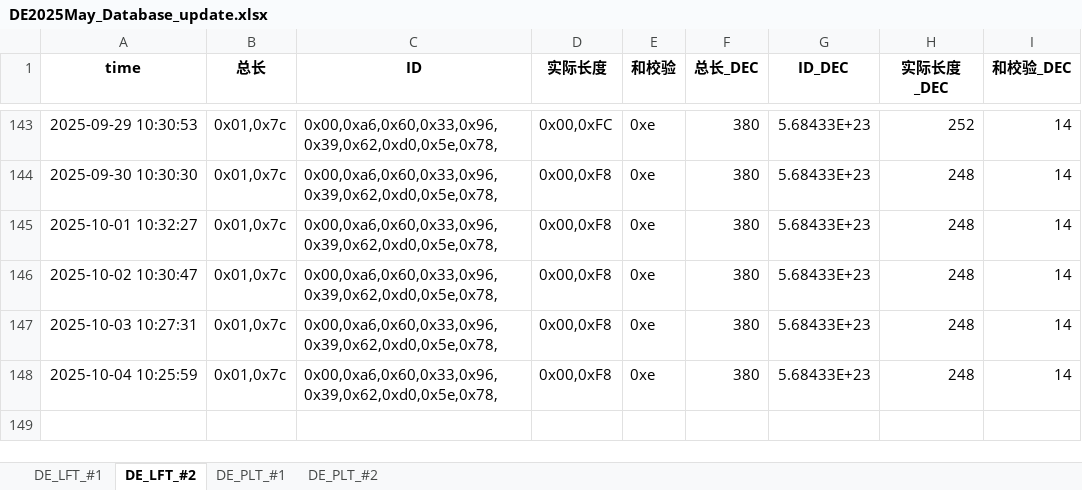
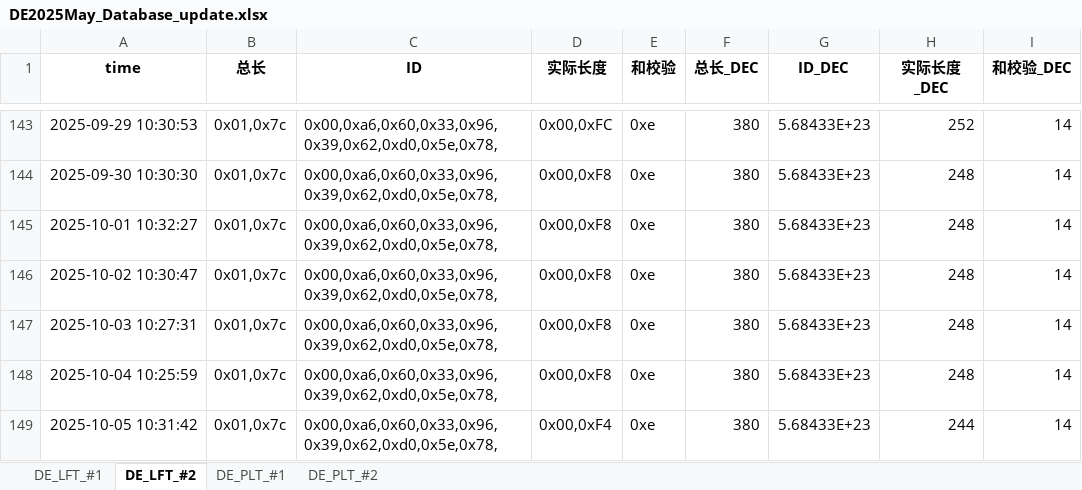
Before and after one commit to weichencsu/millwear_demoapp, an Excel workbook: DE2025May_Database_update.xlsx, sheet DE_LFT_#2, drawn as a sheet; only a part is shown, gaps mark what is left out; values as stored, in another font and other column widths than the file's, no borders; the diff names each change by its address in the sheet, - before the commit and + after, or states it on an @@ line.

```diff
--- a/DE2025May_Database_update.xlsx (sheet DE_LFT_#2)
+++ b/DE2025May_Database_update.xlsx (sheet DE_LFT_#2)
+row 149: 2025-10-05 10:31:42 | 0x01,0x7c | 0x00,0xa6,0x60,0x33,0x96,0x39,0x62,0xd0,0x5e,0x78, | 0x00,0xF4 | 0xe | 380 | 5.68433E+23 | 244 | 14
```
Also changed, not shown: sheet DE_PLT_#1, sheet DE_PLT_#2, sheet DE_LFT_#1.
